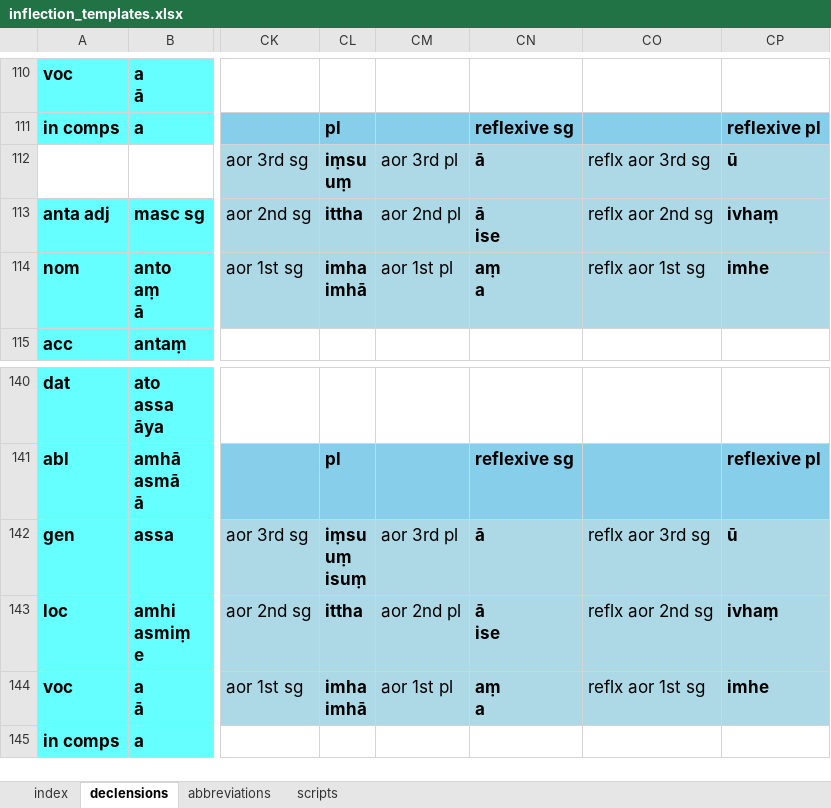
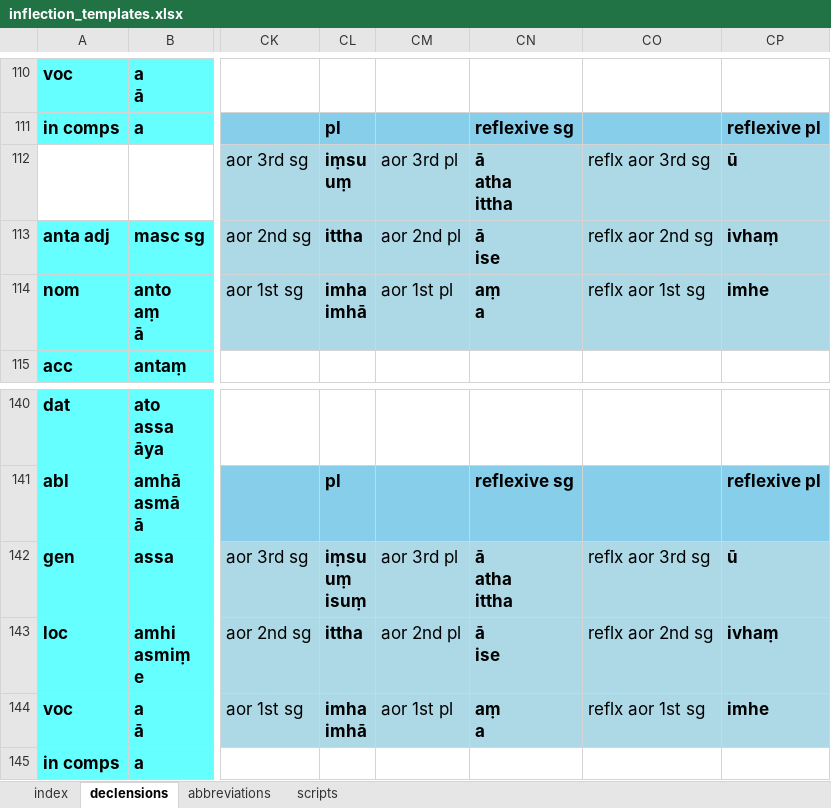
Before and after one commit to digitalpalidictionary/dpd-db, an Excel workbook: inflections/inflection_templates.xlsx, sheet declensions, drawn as a sheet; only a part is shown, gaps mark what is left out; values as stored, in another font and other column widths than the file's, no borders; ↵ is a line break in a cell; the diff names each change by its address in the sheet, - before the commit and + after, or states it on an @@ line.

```diff
--- a/inflections/inflection_templates.xlsx (sheet declensions)
+++ b/inflections/inflection_templates.xlsx (sheet declensions)
-CN112: ā
+CN112: ā ↵ atha ↵ ittha
-CN142: ā
+CN142: ā ↵ atha ↵ ittha
```
Also changed, not shown: 13 other files.
